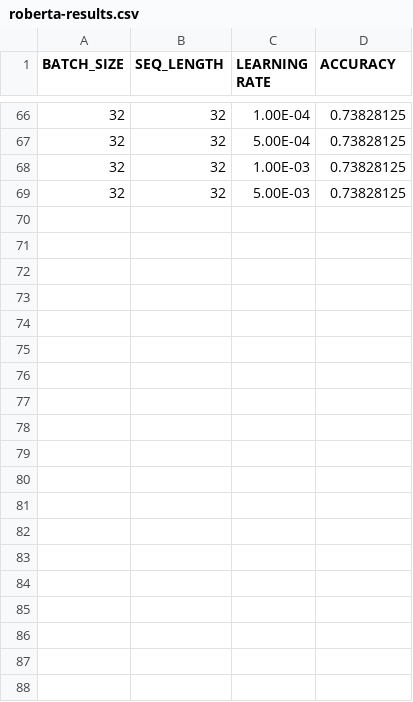
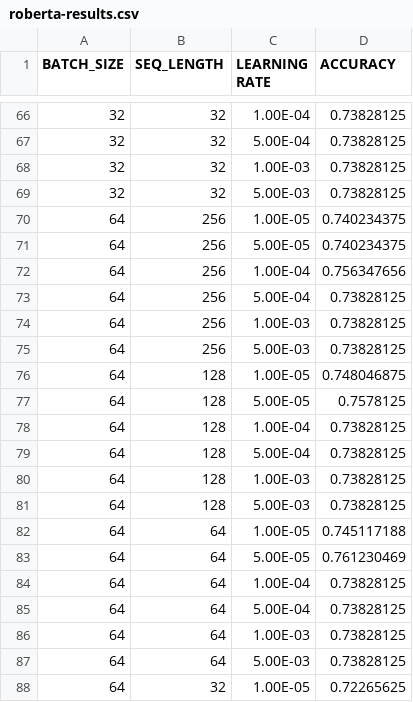
Before and after one commit to rm3887/NLU-Project-PreTraining-RoBERTa, a CSV file: roberta-results.csv, drawn as a sheet; only a part is shown, gaps mark what is left out; the diff covers the shown part only; the diff names each change by its address in the sheet, - before the commit and + after, or states it on an @@ line.

Commit message:
Edited

```diff
--- a/roberta-results.csv
+++ b/roberta-results.csv
+row 70: 64 | 256 | 1.00E-05 | 0.740234375
+row 71: 64 | 256 | 5.00E-05 | 0.740234375
+row 72: 64 | 256 | 1.00E-04 | 0.756347656
+row 73: 64 | 256 | 5.00E-04 | 0.73828125
+row 74: 64 | 256 | 1.00E-03 | 0.73828125
+row 75: 64 | 256 | 5.00E-03 | 0.73828125
+row 76: 64 | 128 | 1.00E-05 | 0.748046875
+row 77: 64 | 128 | 5.00E-05 | 0.7578125
+row 78: 64 | 128 | 1.00E-04 | 0.73828125
+row 79: 64 | 128 | 5.00E-04 | 0.73828125
+row 80: 64 | 128 | 1.00E-03 | 0.73828125
+row 81: 64 | 128 | 5.00E-03 | 0.73828125
+row 82: 64 | 64 | 1.00E-05 | 0.745117188
+row 83: 64 | 64 | 5.00E-05 | 0.761230469
+row 84: 64 | 64 | 1.00E-04 | 0.73828125
+row 85: 64 | 64 | 5.00E-04 | 0.73828125
+row 86: 64 | 64 | 1.00E-03 | 0.73828125
+row 87: 64 | 64 | 5.00E-03 | 0.73828125
+row 88: 64 | 32 | 1.00E-05 | 0.72265625
```
Also changed, not shown: 17 added rows elsewhere in this file.
